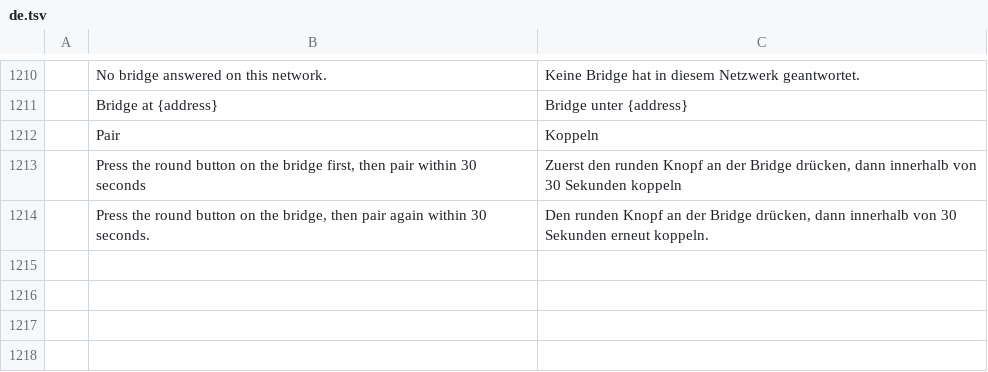
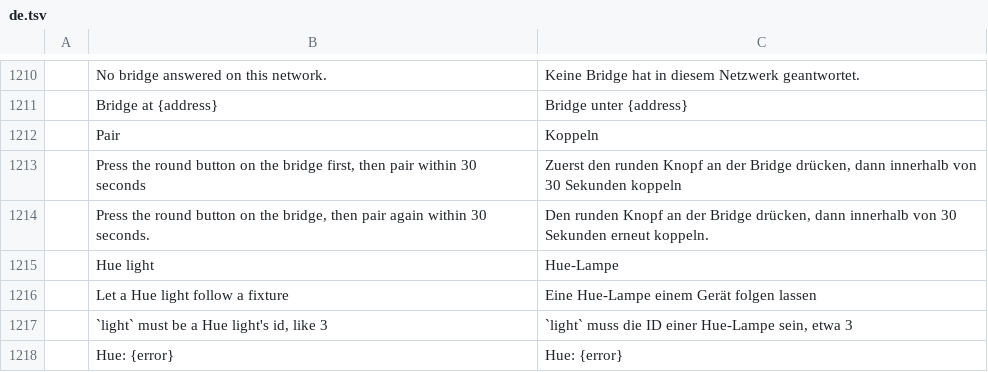
Before and after one commit to actcraftlive/ActCraft, a TSV file: crates/actcraft-ui/i18n/de.tsv, drawn as a sheet; only a part is shown, gaps mark what is left out.

Commit message:
Hue lights follow fixtures (#81)
A Hue light of the paired bridge can follow a fixture (Fixtures window,
fixture.hue): it shows the colour and brightness the fixture sends now,
blackout and master included. A thread sends only what changed, one
light at a time and about nine requests a second, which a bridge takes;
colours go to the bridge as CIE xy through sRGB.

```diff
--- a/crates/actcraft-ui/i18n/de.tsv
+++ b/crates/actcraft-ui/i18n/de.tsv
@@ -1214 +1214,5 @@
 	Press the round button on the bridge, then pair again within 30 seconds.	Den runden Knopf an der Bridge drücken, dann innerhalb von 30 Sekunden erneut koppeln.
+	Hue light	Hue-Lampe
+	Let a Hue light follow a fixture	Eine Hue-Lampe einem Gerät folgen lassen
+	`light` must be a Hue light's id, like 3	`light` muss die ID einer Hue-Lampe sein, etwa 3
+	Hue: {error}	Hue: {error}
```
Also changed, not shown: 9 other files.
